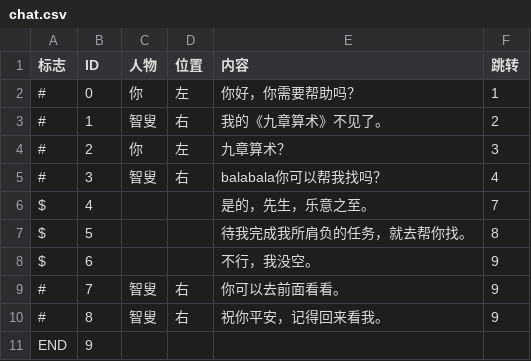
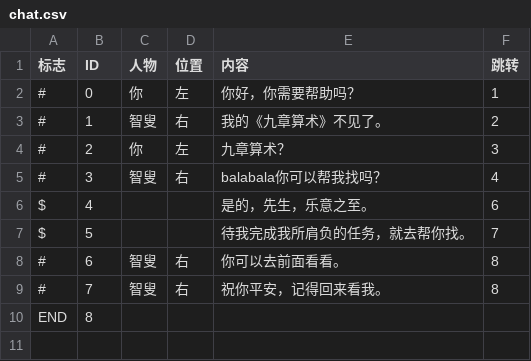
Before and after one commit to xu9yin6/mathgame, a CSV file: Assets/Sprites/chat.csv, drawn as a sheet.

```diff
--- a/Assets/Sprites/chat.csv
+++ b/Assets/Sprites/chat.csv
@@ -5,7 +5,6 @@
 #,3,智叟,右,balabala你可以帮我找吗？,4
-$,4,,,是的，先生，乐意之至。,7
-$,5,,,待我完成我所肩负的任务，就去帮你找。,8
-$,6,,,不行，我没空。,9
-#,7,智叟,右,你可以去前面看看。,9
-#,8,智叟,右,祝你平安，记得回来看我。,9
-END,9,,,,
+$,4,,,是的，先生，乐意之至。,6
+$,5,,,待我完成我所肩负的任务，就去帮你找。,7
+#,6,智叟,右,你可以去前面看看。,8
+#,7,智叟,右,祝你平安，记得回来看我。,8
+END,8,,,,
```
Also changed, not shown: 3 other files.
